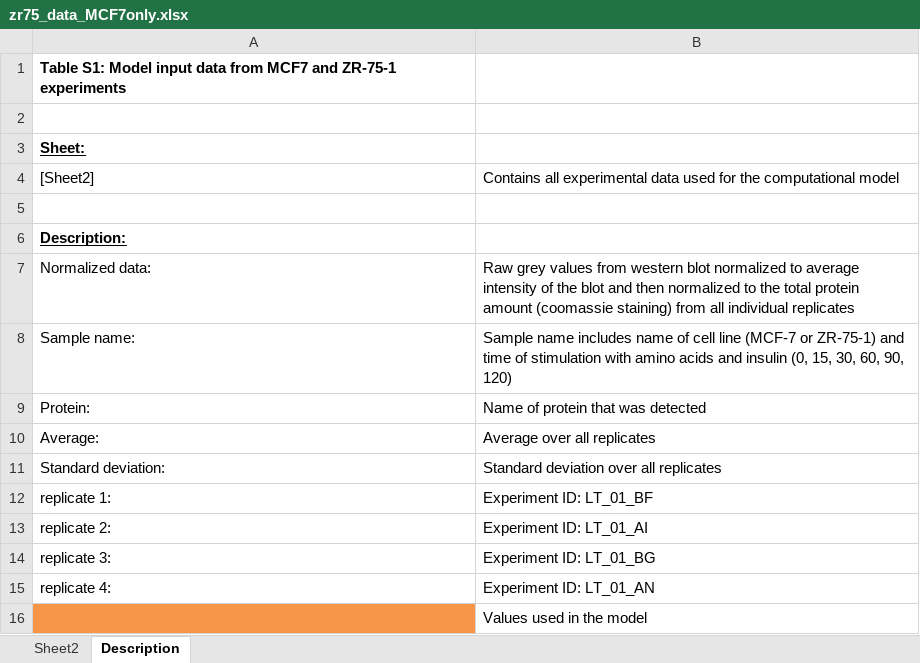
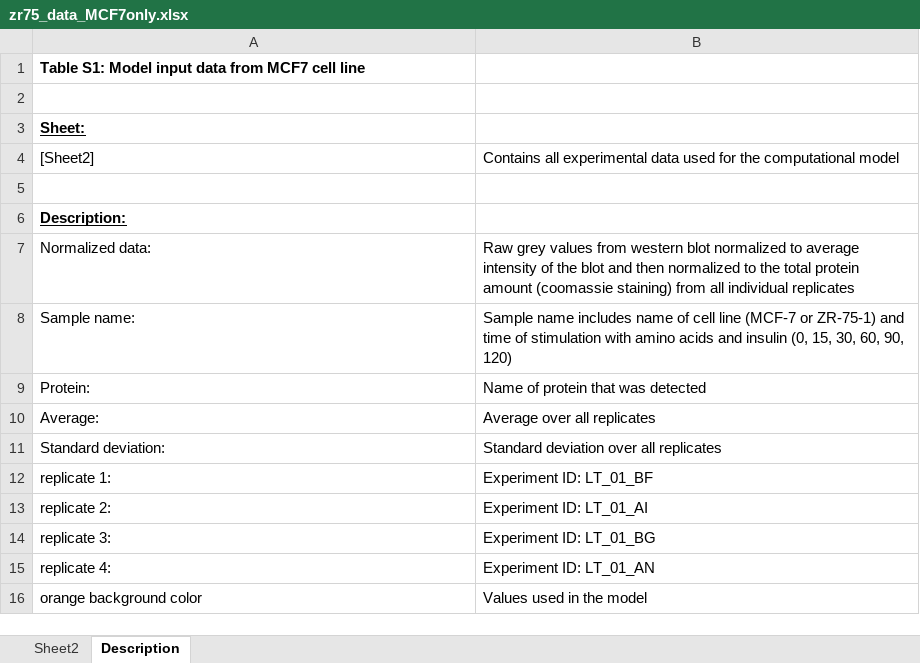
Before and after one commit to npc101-ncl/MESI_PLOS_COMP_BIO, an Excel workbook: zr75_data_MCF7only.xlsx, sheet Description, drawn as a sheet; values as stored, in another font and other column widths than the file's, no borders; the diff names each change by its address in the sheet, - before the commit and + after, or states it on an @@ line.

```diff
--- a/zr75_data_MCF7only.xlsx (sheet Description)
+++ b/zr75_data_MCF7only.xlsx (sheet Description)
-A1: …from MCF7 and ZR-75-1 experiments
+A1: …from MCF7 cell line
-A16: (empty)
+A16: orange background color
-A16 fill: #F79646
+A16 fill: none
```
Also changed, not shown: sheet Sheet2, zr75_data.xlsx, zr75_data_ZR75only.xlsx.
